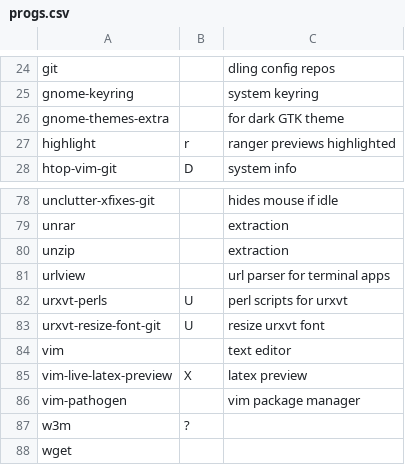
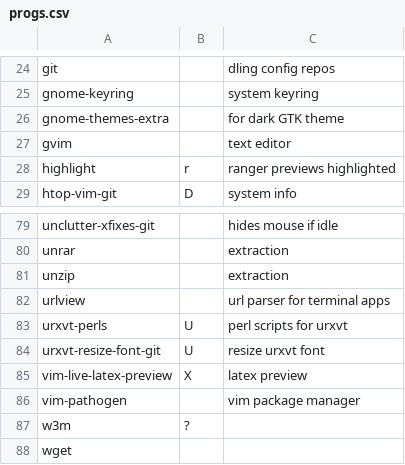
Before and after one commit to LukeSmithxyz/LARBS, a CSV file: src/progs.csv, drawn as a sheet; only a part is shown, gaps mark what is left out.

Commit message:
gvim now installed for clipboard

```diff
--- a/src/progs.csv
+++ b/src/progs.csv
@@ -26,2 +26,3 @@ gnome-keyring,,system keyring
 gnome-themes-extra,,for dark GTK theme
+gvim,,text editor
 highlight,r,ranger previews highlighted
@@ -83,3 +84,2 @@ urxvt-perls,U,perl scripts for urxvt
 urxvt-resize-font-git,U,resize urxvt font
-vim,,text editor
 vim-live-latex-preview,X,latex preview
```
